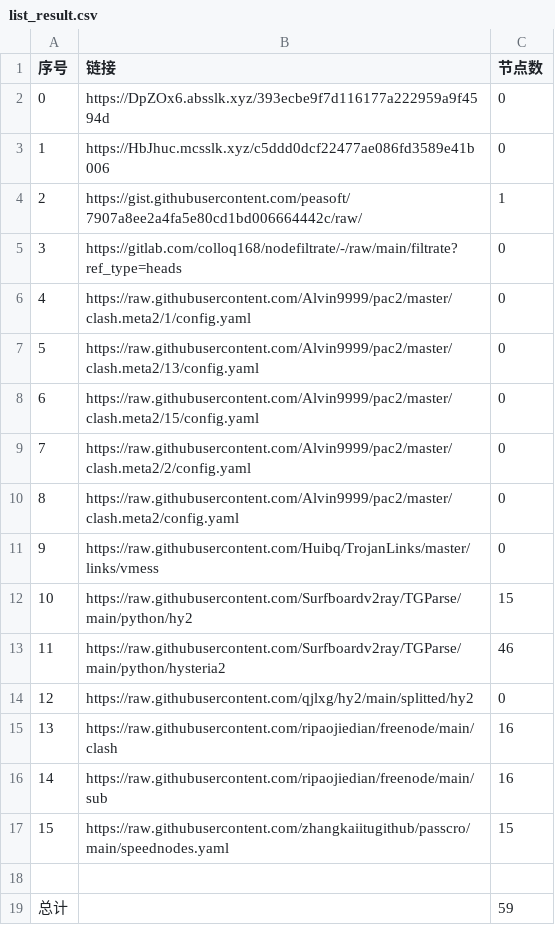
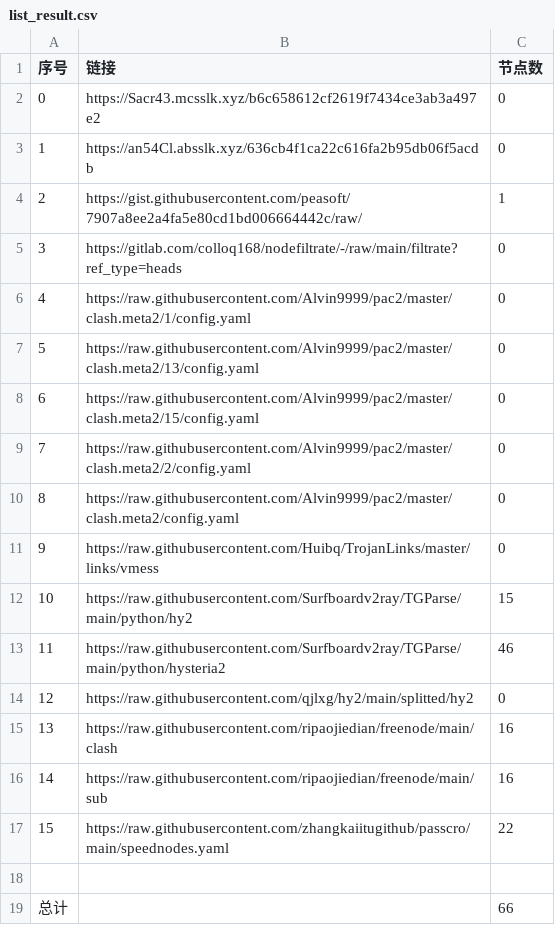
Before and after one commit to BiliRumble/NoMoreRules, a CSV file: list_result.csv, drawn as a sheet.

```diff
--- a/list_result.csv
+++ b/list_result.csv
@@ -1,4 +1,4 @@
 序号,链接,节点数
-0,https://DpZOx6.absslk.xyz/393ecbe9f7d116177a222959a9f4594d,0
-1,https://HbJhuc.mcsslk.xyz/c5ddd0dcf22477ae086fd3589e41b006,0
+0,https://Sacr43.mcsslk.xyz/b6c658612cf2619f7434ce3ab3a497e2,0
+1,https://an54Cl.absslk.xyz/636cb4f1ca22c616fa2b95db06f5acdb,0
 2,https://gist.githubusercontent.com/peasoft/7907a8ee2a4fa5e80cd1bd006664442c/raw/,1
@@ -16,4 +16,4 @@
 14,https://raw.githubusercontent.com/ripaojiedian/freenode/main/sub,16
-15,https://raw.githubusercontent.com/zhangkaiitugithub/passcro/main/speednodes.yaml,15
+15,https://raw.githubusercontent.com/zhangkaiitugithub/passcro/main/speednodes.yaml,22
 
-总计,,59
+总计,,66
```
Also changed, not shown: 13 other files.
